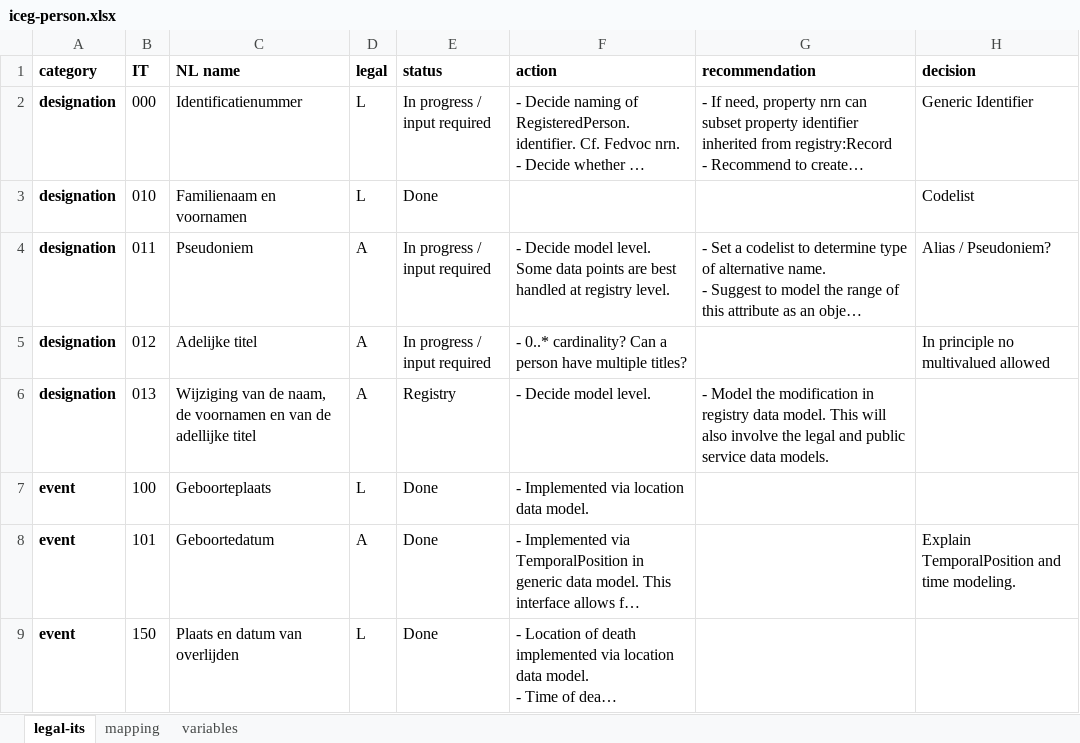
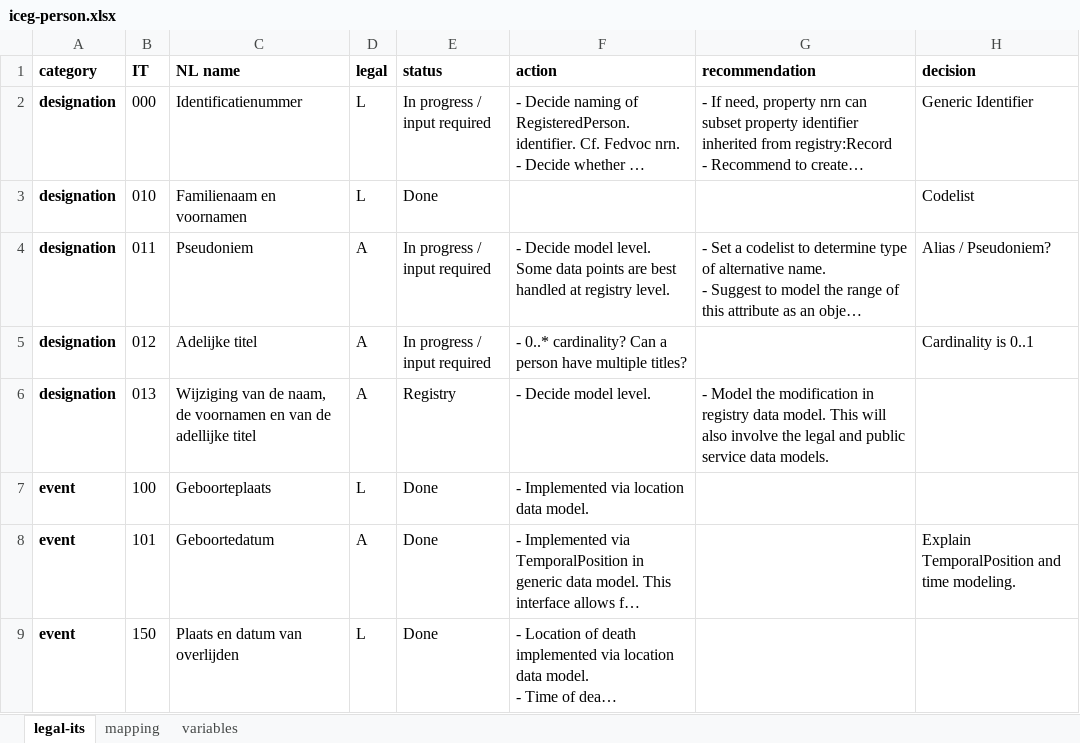
Before and after one commit to belgif/ICEGthema-person, an Excel workbook: resources/doc/iceg-person.xlsx, sheet legal-its, drawn as a sheet; only a part is shown; long unchanged cells end in …; values as stored, in another font and other column widths than the file's, no borders; the diff names each change by its address in the sheet, - before the commit and + after, or states it on an @@ line.

Commit message:
Updates ICEG-Person.eap

```diff
--- a/resources/doc/iceg-person.xlsx (sheet legal-its)
+++ b/resources/doc/iceg-person.xlsx (sheet legal-its)
-H5 (decision): In principle no multivalued allowed
+H5 (decision): Cardinality is 0..1
```
Also changed, not shown: 1 other file.
